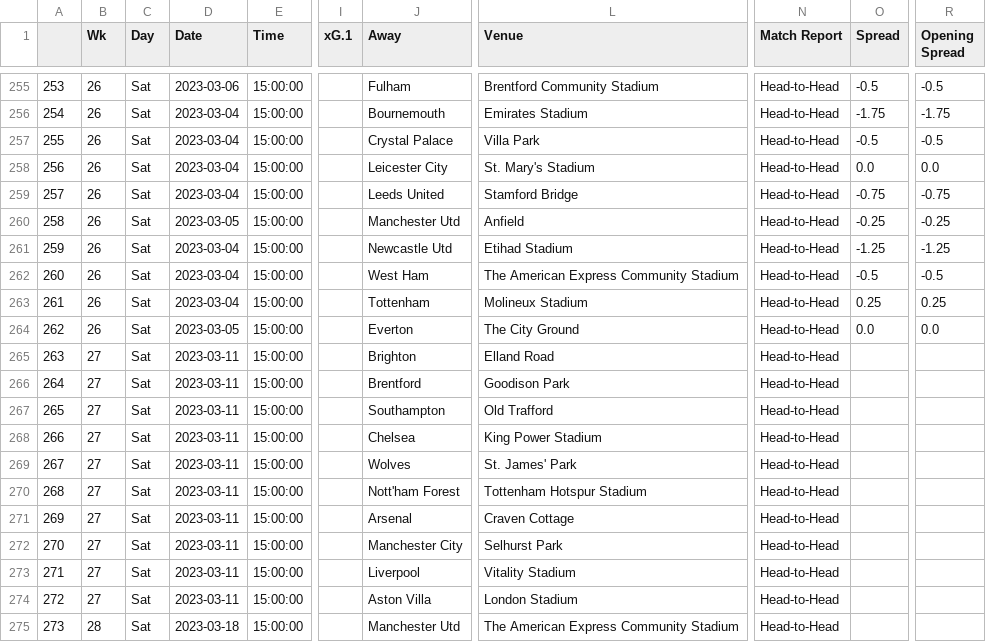
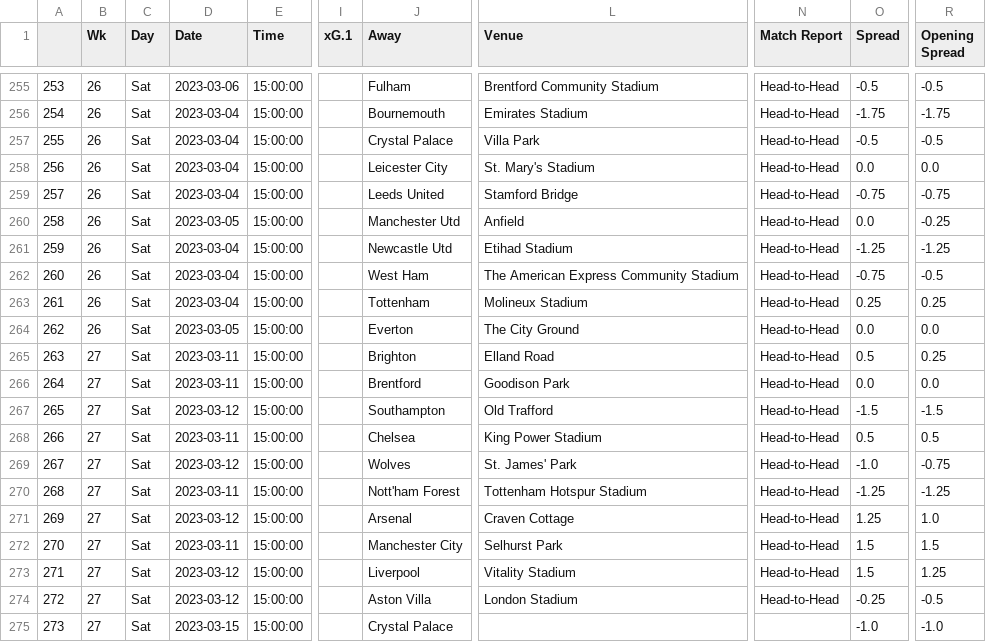
Before and after one commit to ZeNoonan/premier_league, a CSV file: premier_league_odds_2022_2023.csv, drawn as a sheet; only a part is shown, gaps mark what is left out; the diff covers the shown part only; the diff names each change by its address in the sheet, - before the commit and + after, or states it on an @@ line.

Commit message:
update

```diff
--- a/premier_league_odds_2022_2023.csv
+++ b/premier_league_odds_2022_2023.csv
-O260 (Spread): -0.25
+O260 (Spread): 0.0
-O262 (Spread): -0.5
+O262 (Spread): -0.75
-O265 (Spread): (empty)
+O265 (Spread): 0.5
-R265 (Opening Spread): (empty)
+R265 (Opening Spread): 0.25
-O266 (Spread): (empty)
+O266 (Spread): 0.0
-R266 (Opening Spread): (empty)
+R266 (Opening Spread): 0.0
-D267 (Date): 2023-03-11
+D267 (Date): 2023-03-12
-O267 (Spread): (empty)
+O267 (Spread): -1.5
-R267 (Opening Spread): (empty)
+R267 (Opening Spread): -1.5
-O268 (Spread): (empty)
+O268 (Spread): 0.5
-R268 (Opening Spread): (empty)
+R268 (Opening Spread): 0.5
-D269 (Date): 2023-03-11
+D269 (Date): 2023-03-12
-O269 (Spread): (empty)
+O269 (Spread): -1.0
-R269 (Opening Spread): (empty)
+R269 (Opening Spread): -0.75
-O270 (Spread): (empty)
+O270 (Spread): -1.25
-R270 (Opening Spread): (empty)
+R270 (Opening Spread): -1.25
-D271 (Date): 2023-03-11
+D271 (Date): 2023-03-12
-O271 (Spread): (empty)
+O271 (Spread): 1.25
-R271 (Opening Spread): (empty)
+R271 (Opening Spread): 1.0
-O272:O273 (Spread): (empty)
+O272:O273 (Spread): 1.5
-R272 (Opening Spread): (empty)
+R272 (Opening Spread): 1.5
-D273:D274 (Date): 2023-03-11
+D273:D274 (Date): 2023-03-12
-R273 (Opening Spread): (empty)
+R273 (Opening Spread): 1.25
-O274 (Spread): (empty)
+O274 (Spread): -0.25
-R274 (Opening Spread): (empty)
+R274 (Opening Spread): -0.5
-B275 (Wk): 28
+B275 (Wk): 27
-D275 (Date): 2023-03-18
+D275 (Date): 2023-03-15
-J275 (Away): Manchester Utd
+J275 (Away): Crystal Palace
-L275 (Venue): The American Express Community Stadium
+L275 (Venue): (empty)
-N275 (Match Report): Head-to-Head
+N275 (Match Report): (empty)
-O275 (Spread): (empty)
+O275 (Spread): -1.0
-R275 (Opening Spread): (empty)
+R275 (Opening Spread): -1.0
```
Also changed, not shown: 17 edited cells elsewhere in this file.
